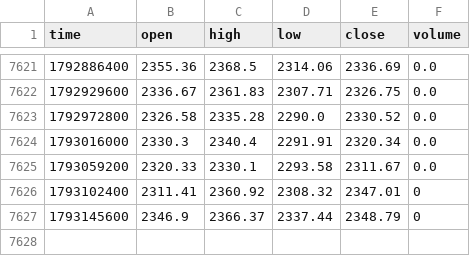
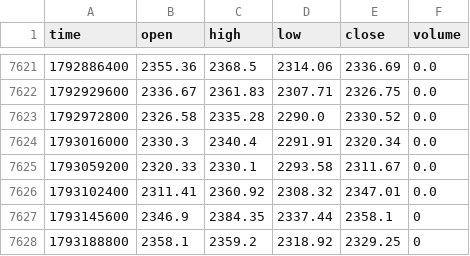
Before and after one commit to jaredbausch-ai/ctzb-data, a CSV file: data/ETH_12H.csv, drawn as a sheet; only a part is shown, gaps mark what is left out.

```diff
--- a/data/ETH_12H.csv
+++ b/data/ETH_12H.csv
@@ -7625,3 +7625,4 @@ time,open,high,low,close,volume
 1793059200,2320.33,2330.1,2293.58,2311.67,0.0
-1793102400,2311.41,2360.92,2308.32,2347.01,0
-1793145600,2346.9,2366.37,2337.44,2348.79,0
+1793102400,2311.41,2360.92,2308.32,2347.01,0.0
+1793145600,2346.9,2384.35,2337.44,2358.1,0
+1793188800,2358.1,2359.2,2318.92,2329.25,0
```
Also changed, not shown: data/BTC_12H.csv, data/ETH_4H.csv, 25 other files.
